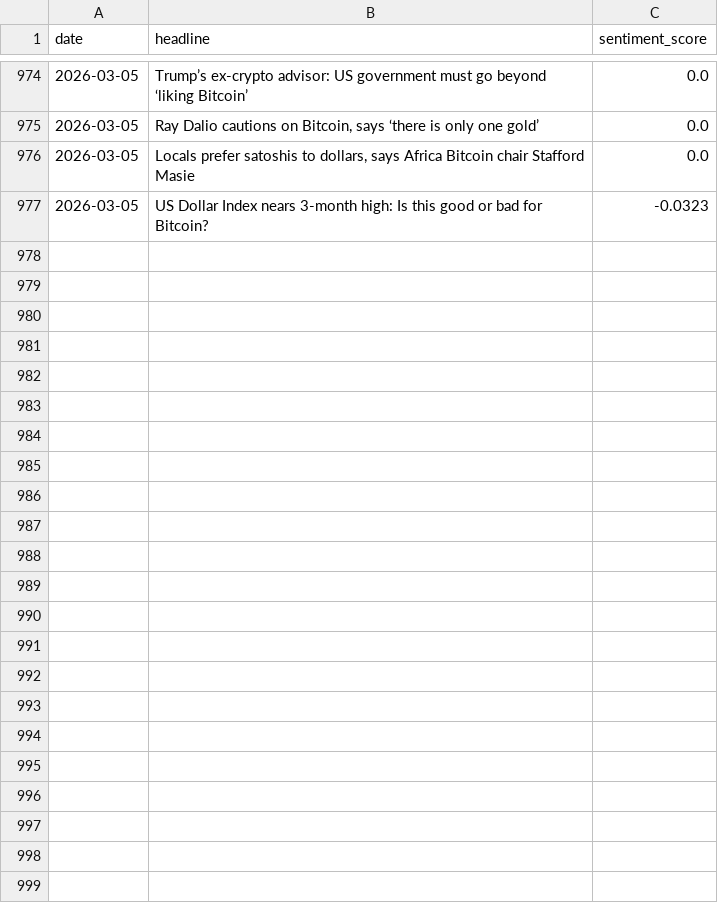
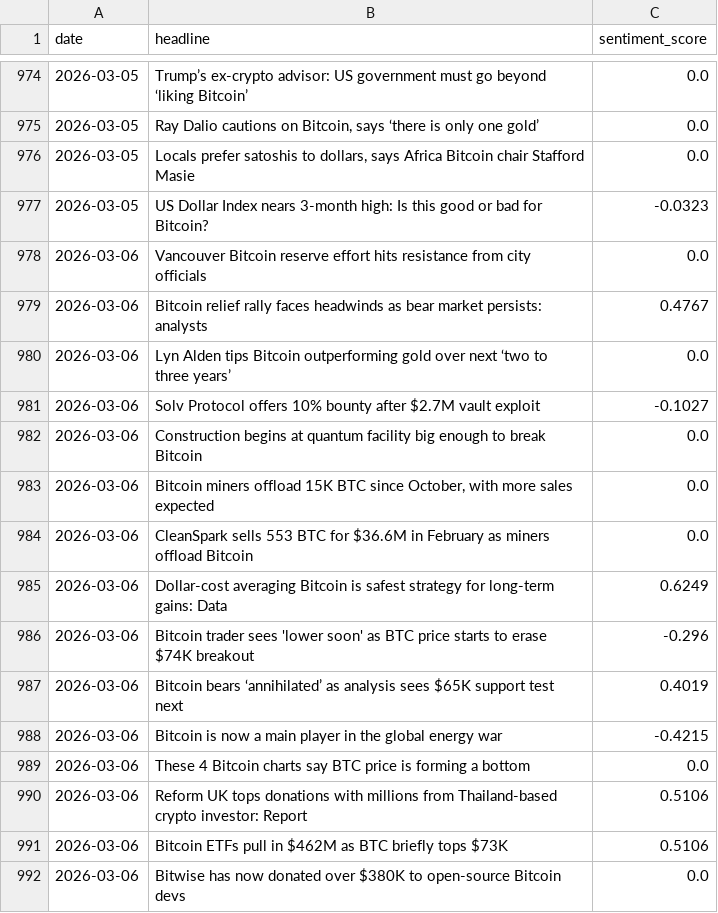
Before and after one commit to wandura412/hype-vs-reality, a CSV file: data/raw_tweets/news_sentiment.csv, drawn as a sheet; only a part is shown, gaps mark what is left out; the diff names each change by its address in the sheet, - before the commit and + after, or states it on an @@ line.

```diff
--- a/data/raw_tweets/news_sentiment.csv
+++ b/data/raw_tweets/news_sentiment.csv
+row 978: 2026-03-06 | Vancouver Bitcoin reserve effort hits resistance from city officials | 0.0
+row 979: 2026-03-06 | Bitcoin relief rally faces headwinds as bear market persists: analysts | 0.4767
+row 980: 2026-03-06 | Lyn Alden tips Bitcoin outperforming gold over next ‘two to three years’ | 0.0
+row 981: 2026-03-06 | Solv Protocol offers 10% bounty after $2.7M vault exploit | -0.1027
+row 982: 2026-03-06 | Construction begins at quantum facility big enough to break Bitcoin | 0.0
+row 983: 2026-03-06 | Bitcoin miners offload 15K BTC since October, with more sales expected | 0.0
+row 984: 2026-03-06 | CleanSpark sells 553 BTC for $36.6M in February as miners offload Bitcoin | 0.0
+row 985: 2026-03-06 | Dollar-cost averaging Bitcoin is safest strategy for long-term gains: Data | 0.6249
+row 986: 2026-03-06 | Bitcoin trader sees 'lower soon' as BTC price starts to erase $74K breakout | -0.296
+row 987: 2026-03-06 | Bitcoin bears ‘annihilated’ as analysis sees $65K support test next | 0.4019
+row 988: 2026-03-06 | Bitcoin is now a main player in the global energy war | -0.4215
+row 989: 2026-03-06 | These 4 Bitcoin charts say BTC price is forming a bottom | 0.0
+row 990: 2026-03-06 | Reform UK tops donations with millions from Thailand-based crypto investor: Report | 0.5106
+row 991: 2026-03-06 | Bitcoin ETFs pull in $462M as BTC briefly tops $73K | 0.5106
+row 992: 2026-03-06 | Bitwise has now donated over $380K to open-source Bitcoin devs | 0.0
```
